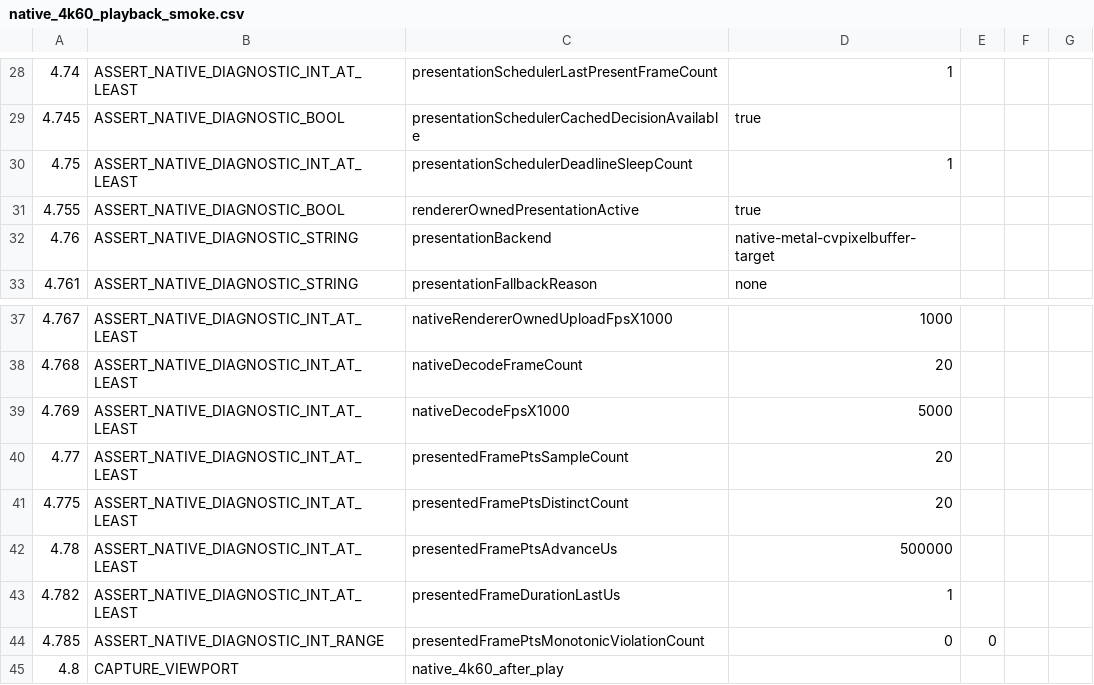
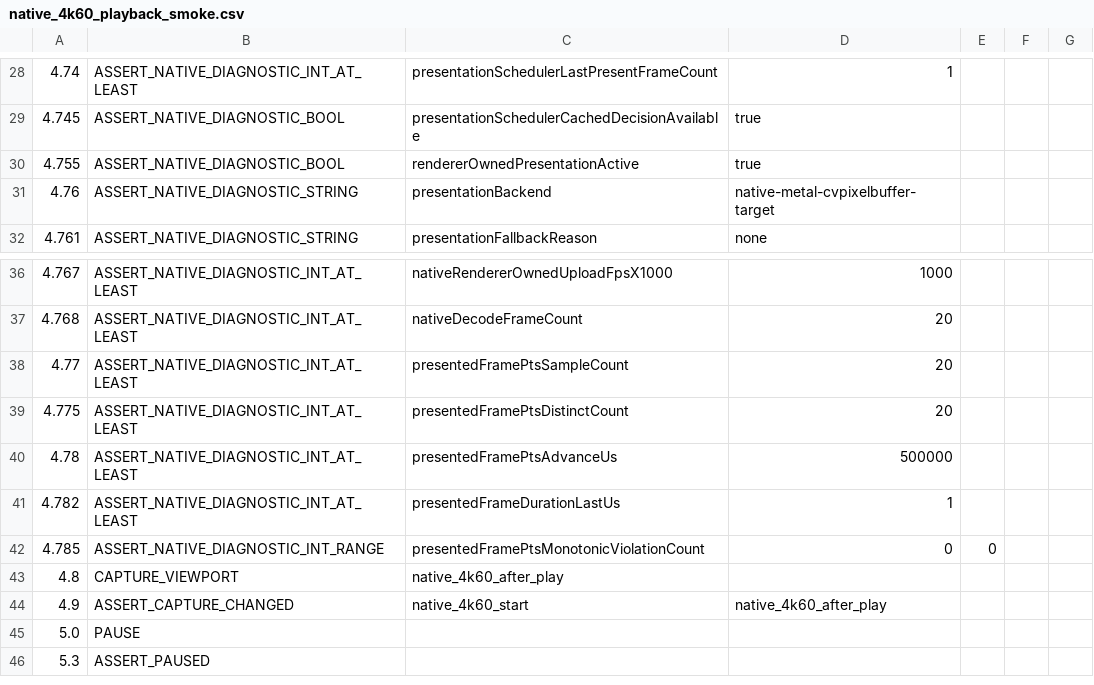
Before and after one commit to Nakiha/VoidPlayer, a CSV file: ui_tests/macos/native_4k60_playback_smoke.csv, drawn as a sheet; only a part is shown, gaps mark what is left out; the shorter side is filled out with more unchanged rows.

Commit message:
Hot-swap macOS Metal presentation targets

```diff
--- a/ui_tests/macos/native_4k60_playback_smoke.csv
+++ b/ui_tests/macos/native_4k60_playback_smoke.csv
@@ -29,3 +29,2 @@
 4.745, ASSERT_NATIVE_DIAGNOSTIC_BOOL, presentationSchedulerCachedDecisionAvailable, true
-4.75, ASSERT_NATIVE_DIAGNOSTIC_INT_AT_LEAST, presentationSchedulerDeadlineSleepCount, 1
 4.755, ASSERT_NATIVE_DIAGNOSTIC_BOOL, rendererOwnedPresentationActive, true
@@ -38,3 +37,2 @@
 4.768, ASSERT_NATIVE_DIAGNOSTIC_INT_AT_LEAST, nativeDecodeFrameCount, 20
-4.769, ASSERT_NATIVE_DIAGNOSTIC_INT_AT_LEAST, nativeDecodeFpsX1000, 5000
 4.77, ASSERT_NATIVE_DIAGNOSTIC_INT_AT_LEAST, presentedFramePtsSampleCount, 20
```
Also changed, not shown: 12 other files.
